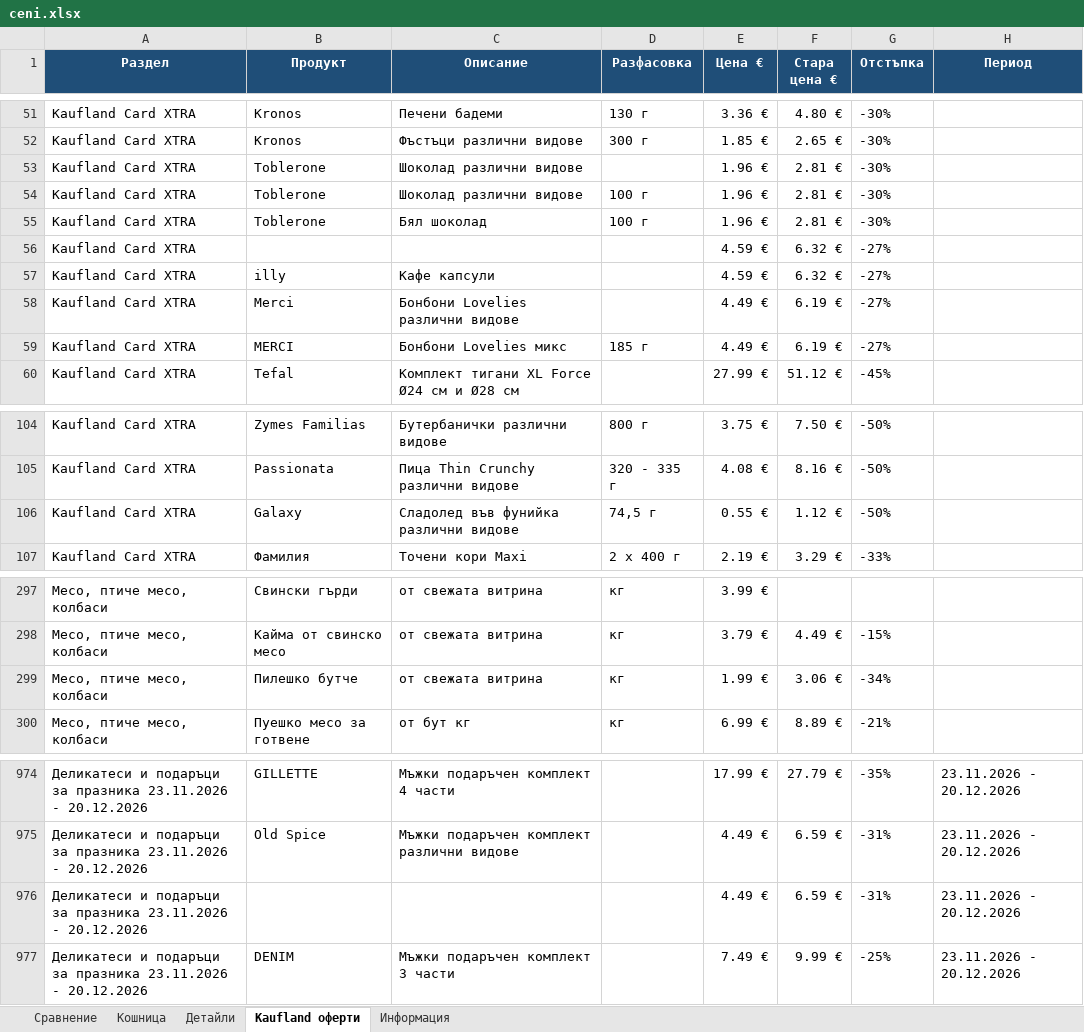
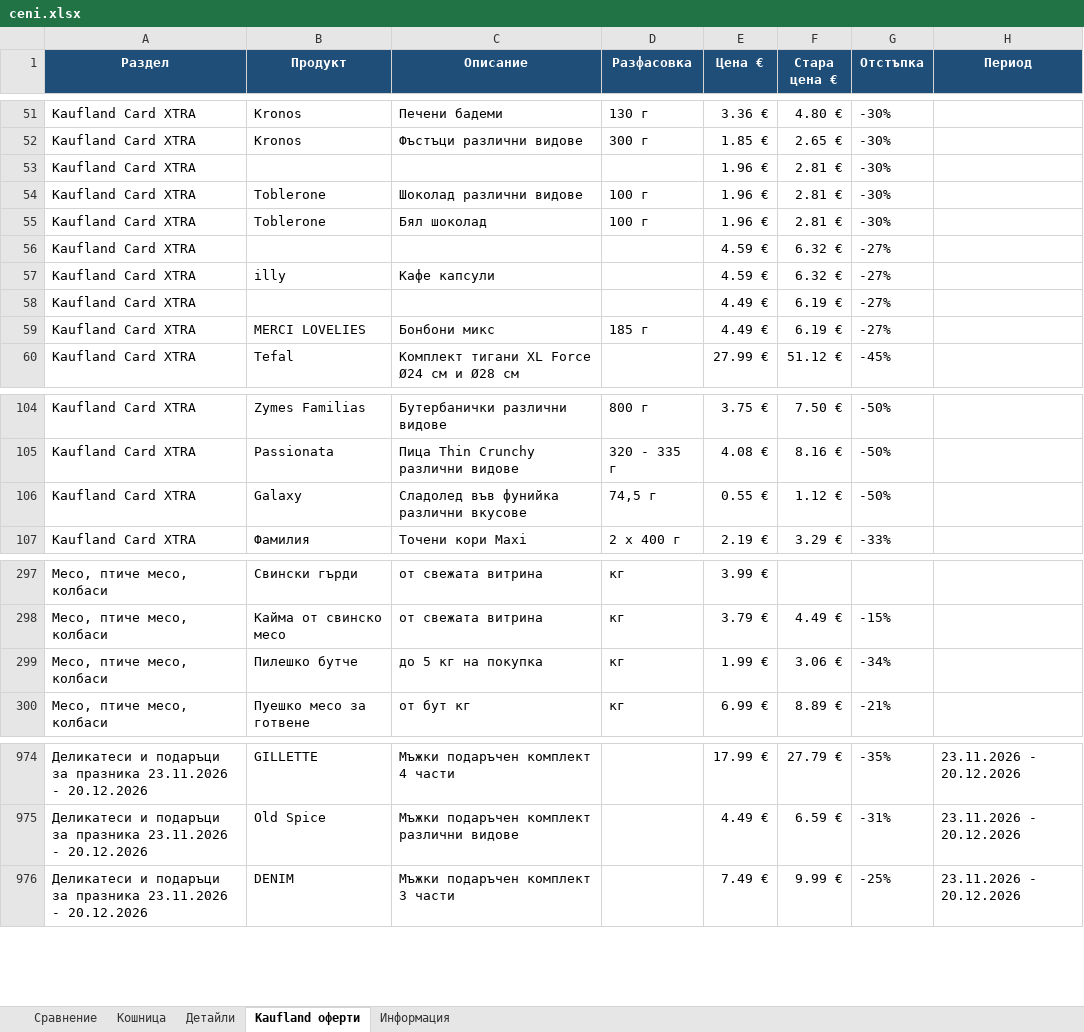
Before and after one commit to pmitev85-create/ceni-app, an Excel workbook: ceni/ceni.xlsx, sheet Kaufland оферти, drawn as a sheet; only a part is shown, gaps mark what is left out; values as stored, in another font and other column widths than the file's, no borders; the diff names each change by its address in the sheet, - before the commit and + after, or states it on an @@ line.

```diff
--- a/ceni/ceni.xlsx (sheet Kaufland оферти)
+++ b/ceni/ceni.xlsx (sheet Kaufland оферти)
-B53 (Продукт): Toblerone
+B53 (Продукт): (empty)
-C53 (Описание): Шоколад различни видове
+C53 (Описание): (empty)
-B58 (Продукт): Merci
+B58 (Продукт): (empty)
-C58 (Описание): Бонбони Lovelies различни видове
+C58 (Описание): (empty)
-B59 (Продукт): MERCI
+B59 (Продукт): MERCI LOVELIES
-C59 (Описание): Бонбони Lovelies микс
+C59 (Описание): Бонбони микс
-C106 (Описание): Сладолед във фунийка различни видове
+C106 (Описание): Сладолед във фунийка различни вкусове
-C299 (Описание): от свежата витрина
+C299 (Описание): до 5 кг на покупка
-row 976: Деликатеси и подаръци за празника 23.11.2026 - 20.12.2026 |  |  |  | 4.49 € | 6.59 € | -31% | 23.11.2026 - 20.12.2026
```
Also changed, not shown: sheet Сравнение, 7 other files.
